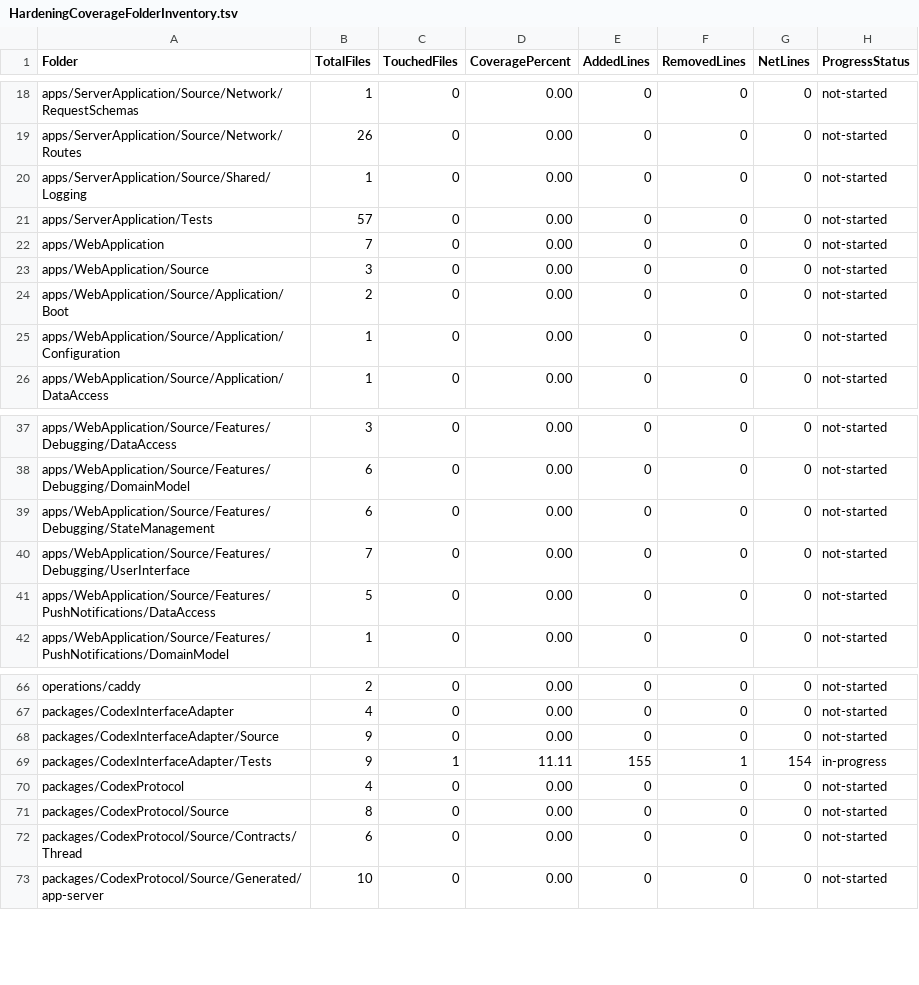
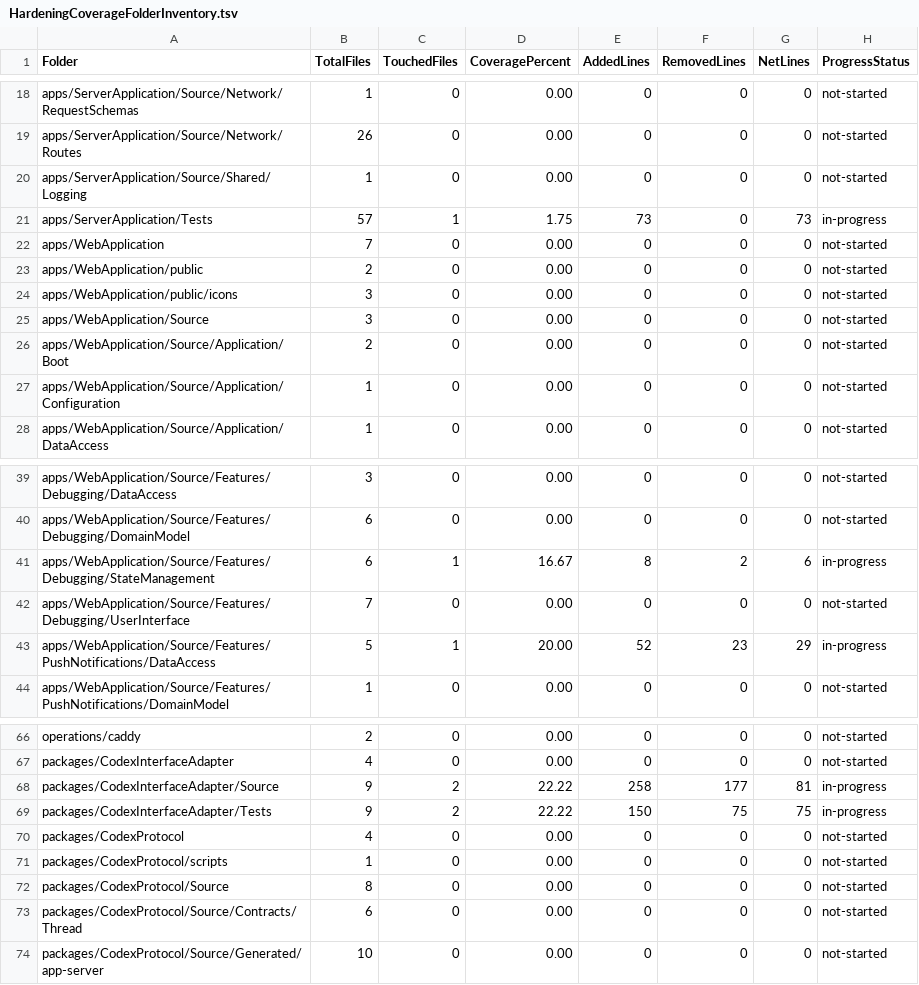
Before and after one commit to MatthewFrench/farfield, a TSV file: docs/debug/HardeningCoverageFolderInventory.tsv, drawn as a sheet; only a part is shown, gaps mark what is left out; the diff covers the shown part only.

```diff
--- a/docs/debug/HardeningCoverageFolderInventory.tsv
+++ b/docs/debug/HardeningCoverageFolderInventory.tsv
@@ -20,4 +20,6 @@ apps/ServerApplication/Source/Network/Routes	26	0	0.00	0	0	0	not-started
 apps/ServerApplication/Source/Shared/Logging	1	0	0.00	0	0	0	not-started
-apps/ServerApplication/Tests	57	0	0.00	0	0	0	not-started
+apps/ServerApplication/Tests	57	1	1.75	73	0	73	in-progress
 apps/WebApplication	7	0	0.00	0	0	0	not-started
+apps/WebApplication/public	2	0	0.00	0	0	0	not-started
+apps/WebApplication/public/icons	3	0	0.00	0	0	0	not-started
 apps/WebApplication/Source	3	0	0.00	0	0	0	not-started
@@ -38,5 +40,5 @@ apps/WebApplication/Source/Features/Debugging/DataAccess	3	0	0.00	0	0	0	not-star
 apps/WebApplication/Source/Features/Debugging/DomainModel	6	0	0.00	0	0	0	not-started
-apps/WebApplication/Source/Features/Debugging/StateManagement	6	0	0.00	0	0	0	not-started
+apps/WebApplication/Source/Features/Debugging/StateManagement	6	1	16.67	8	2	6	in-progress
 apps/WebApplication/Source/Features/Debugging/UserInterface	7	0	0.00	0	0	0	not-started
-apps/WebApplication/Source/Features/PushNotifications/DataAccess	5	0	0.00	0	0	0	not-started
+apps/WebApplication/Source/Features/PushNotifications/DataAccess	5	1	20.00	52	23	29	in-progress
 apps/WebApplication/Source/Features/PushNotifications/DomainModel	1	0	0.00	0	0	0	not-started
@@ -67,5 +67,6 @@ operations/caddy	2	0	0.00	0	0	0	not-started
 packages/CodexInterfaceAdapter	4	0	0.00	0	0	0	not-started
-packages/CodexInterfaceAdapter/Source	9	0	0.00	0	0	0	not-started
-packages/CodexInterfaceAdapter/Tests	9	1	11.11	155	1	154	in-progress
+packages/CodexInterfaceAdapter/Source	9	2	22.22	258	177	81	in-progress
+packages/CodexInterfaceAdapter/Tests	9	2	22.22	150	75	75	in-progress
 packages/CodexProtocol	4	0	0.00	0	0	0	not-started
+packages/CodexProtocol/scripts	1	0	0.00	0	0	0	not-started
 packages/CodexProtocol/Source	8	0	0.00	0	0	0	not-started
```
Also changed, not shown: 5 added rows, 1 removed row and 63 edited cells elsewhere in this file, docs/debug/HardeningCoverageFileInventory.tsv, docs/debug/HardeningCoverageGroupInventory.tsv, 45 other files.
